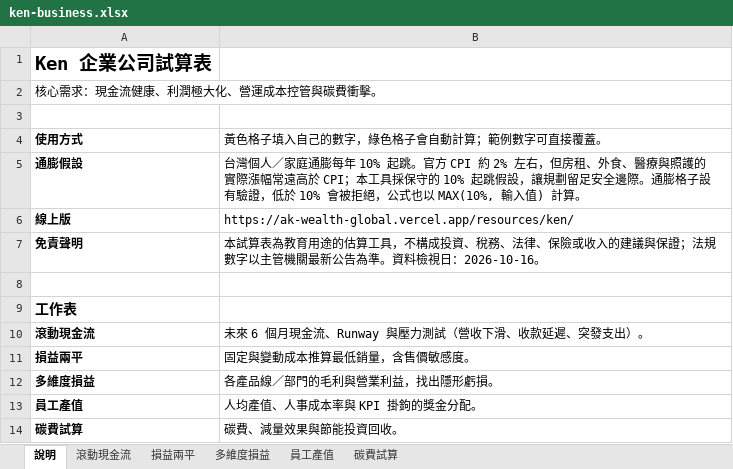
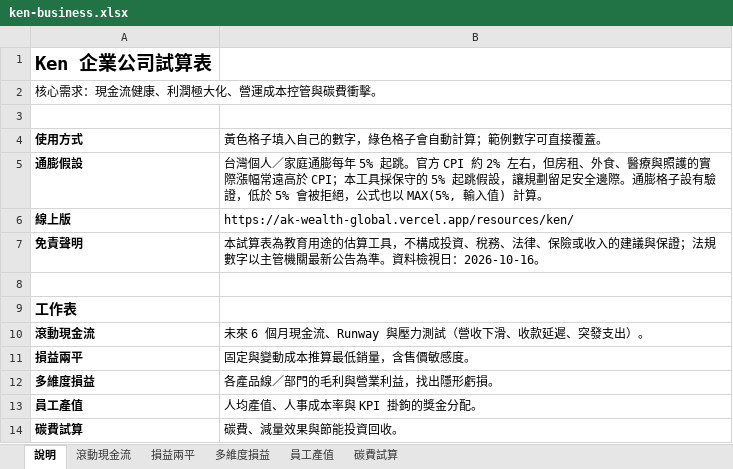
Before and after one commit to AKWealthGlobal/AKWealthGlobal, an Excel workbook: site/public/downloads/ken/ken-business.xlsx, sheet 說明, drawn as a sheet; values as stored, in another font and other column widths than the file's, no borders; the diff names each change by its address in the sheet, - before the commit and + after, or states it on an @@ line.

```diff
--- a/site/public/downloads/ken/ken-business.xlsx (sheet 說明)
+++ b/site/public/downloads/ken/ken-business.xlsx (sheet 說明)
-B5 (黃色格子填入自己的數字，綠色格子會自動計算；範例數字可直接覆蓋。): …膨每年 10% 起跳。官方 CPI 約 2% 左右，但房租、外食、醫療與照護的實際漲幅常遠高於 CPI；本工具採保守的 10% 起跳假設，讓規劃留足安全邊際。通膨格子設有驗證，低於 10% 會被拒絕，公式也以 MAX(10%, 輸入值)…
+B5 (黃色格子填入自己的數字，綠色格子會自動計算；範例數字可直接覆蓋。): …膨每年 5% 起跳。官方 CPI 約 2% 左右，但房租、外食、醫療與照護的實際漲幅常遠高於 CPI；本工具採保守的 5% 起跳假設，讓規劃留足安全邊際。通膨格子設有驗證，低於 5% 會被拒絕，公式也以 MAX(5%, 輸入值)…
```
Also changed, not shown: sheet 滾動現金流, sheet 碳費試算, sheet 損益兩平, sheet 員工產值, site/public/downloads/ken/ken-basics.xlsx, site/public/downloads/ken/ken-blue-collar.xlsx, 9 other files.
